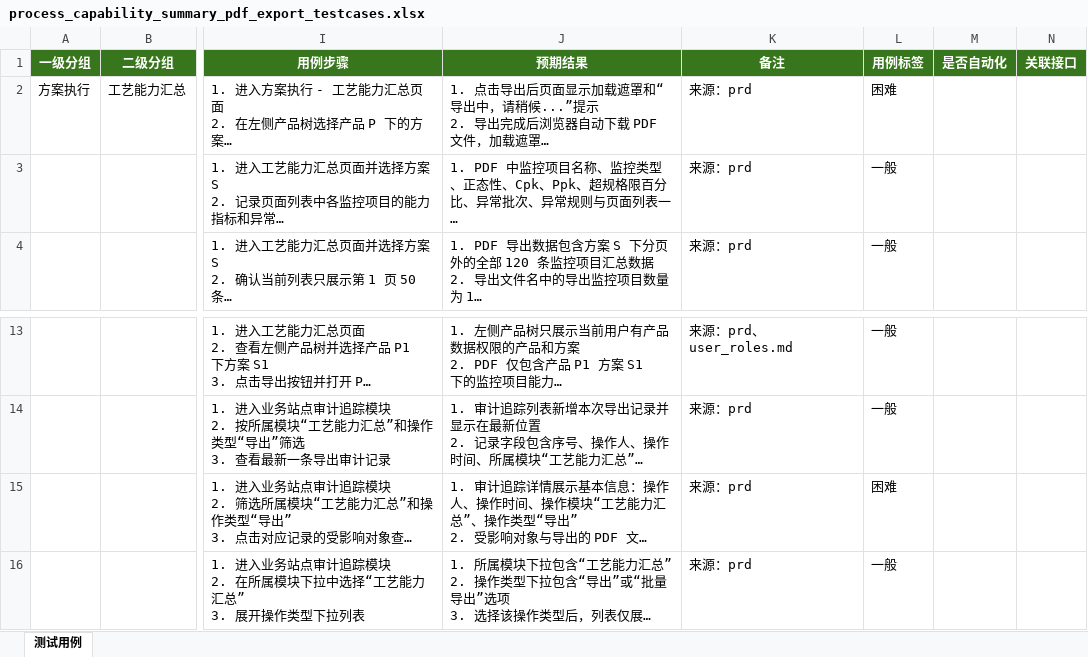
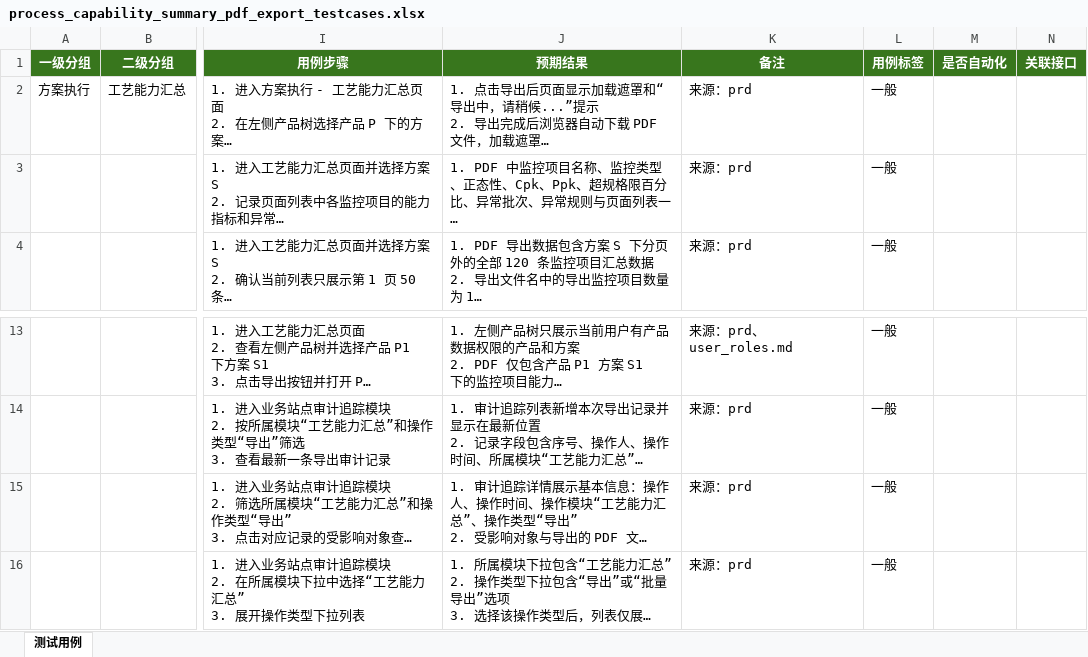
Before and after one commit to gbyu-amd/testcase-generator, an Excel workbook: .claude/skills/testcase-generator/outputs/excel_exports/business_site/process_capability_summary_pdf_export_testcases.xlsx, sheet 测试用例, drawn as a sheet; only a part is shown, gaps mark what is left out; long unchanged cells end in …; values as stored, in another font and other column widths than the file's, no borders; the diff names each change by its address in the sheet, - before the commit and + after, or states it on an @@ line.

```diff
--- a/.claude/skills/testcase-generator/outputs/excel_exports/business_site/process_capability_summary_pdf_export_testcases.xlsx (sheet 测试用例)
+++ b/.claude/skills/testcase-generator/outputs/excel_exports/business_site/process_capability_summary_pdf_export_testcases.xlsx (sheet 测试用例)
-L2 (用例标签): 困难
+L2 (用例标签): 一般
-L15 (用例标签): 困难
+L15 (用例标签): 一般
```
Also changed, not shown: .claude/skills/testcase-generator/outputs/excel_exports/business_site/role_manage_import_export_testcases.xlsx, 15 other files.
